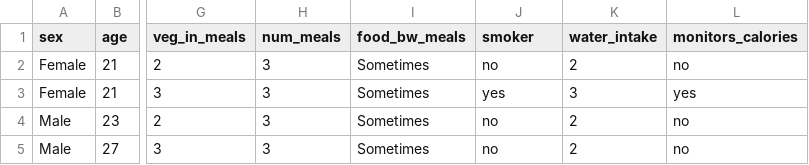
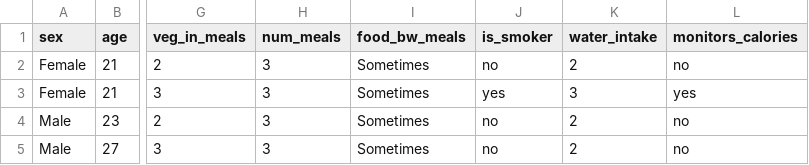
Before and after one commit to gldraphael/scale, a CSV file: dataset/dataset.csv, drawn as a sheet; only a part is shown, gaps mark what is left out; the diff names each change by its address in the sheet, - before the commit and + after, or states it on an @@ line.

```diff
--- a/dataset/dataset.csv
+++ b/dataset/dataset.csv
-J1: smoker
+J1: is_smoker
```
Also changed, not shown: 3 other files.
